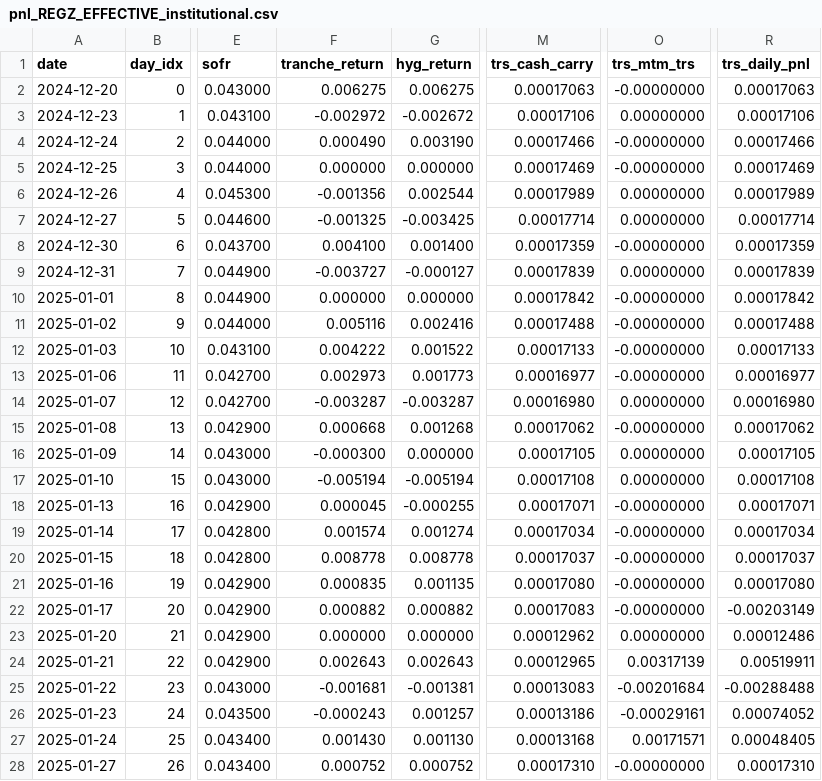
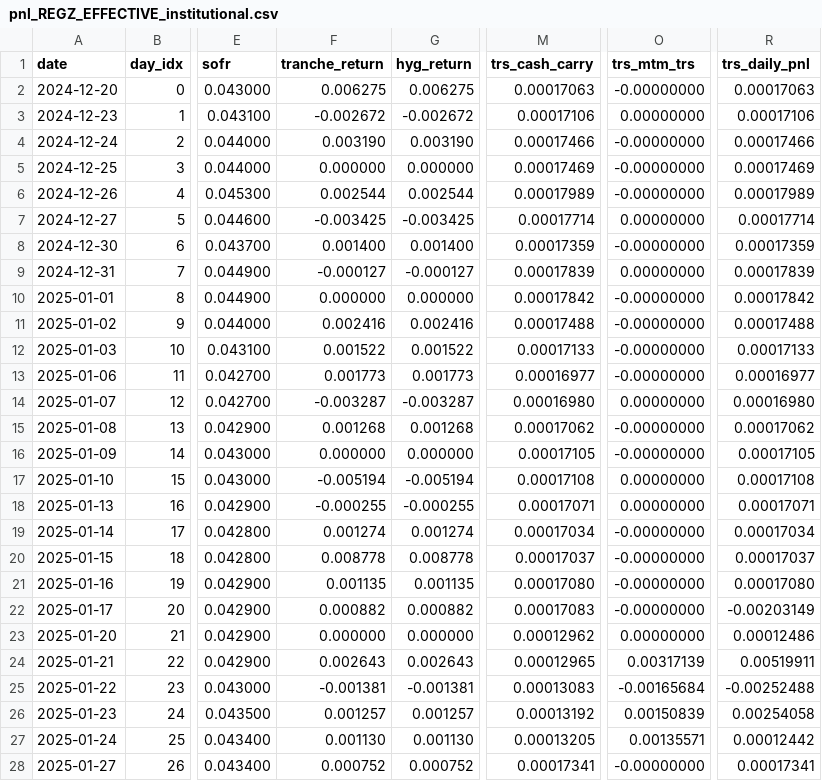
Before and after one commit to vermasidd1502/bnpl-trap, a CSV file: bnpl-pod/backtest/outputs/pnl_REGZ_EFFECTIVE_institutional.csv, drawn as a sheet; only a part is shown, gaps mark what is left out; the diff covers the shown part only; the diff names each change by its address in the sheet, - before the commit and + after, or states it on an @@ line.

```diff
--- a/bnpl-pod/backtest/outputs/pnl_REGZ_EFFECTIVE_institutional.csv
+++ b/bnpl-pod/backtest/outputs/pnl_REGZ_EFFECTIVE_institutional.csv
-F3 (tranche_return): -0.002972
+F3 (tranche_return): -0.002672
-F4 (tranche_return): 0.000490
+F4 (tranche_return): 0.003190
-F6 (tranche_return): -0.001356
+F6 (tranche_return): 0.002544
-O6 (trs_mtm_trs): 0.00000000
+O6 (trs_mtm_trs): -0.00000000
-F7 (tranche_return): -0.001325
+F7 (tranche_return): -0.003425
-F8 (tranche_return): 0.004100
+F8 (tranche_return): 0.001400
-F9 (tranche_return): -0.003727
+F9 (tranche_return): -0.000127
-F11 (tranche_return): 0.005116
+F11 (tranche_return): 0.002416
-F12 (tranche_return): 0.004222
+F12 (tranche_return): 0.001522
-F13 (tranche_return): 0.002973
+F13 (tranche_return): 0.001773
-F15 (tranche_return): 0.000668
+F15 (tranche_return): 0.001268
-F16 (tranche_return): -0.000300
+F16 (tranche_return): 0.000000
-O16 (trs_mtm_trs): 0.00000000
+O16 (trs_mtm_trs): -0.00000000
-F18 (tranche_return): 0.000045
+F18 (tranche_return): -0.000255
-O18 (trs_mtm_trs): -0.00000000
+O18 (trs_mtm_trs): 0.00000000
-F19 (tranche_return): 0.001574
+F19 (tranche_return): 0.001274
-F21 (tranche_return): 0.000835
+F21 (tranche_return): 0.001135
-F25 (tranche_return): -0.001681
+F25 (tranche_return): -0.001381
-O25 (trs_mtm_trs): -0.00201684
+O25 (trs_mtm_trs): -0.00165684
-R25 (trs_daily_pnl): -0.00288488
+R25 (trs_daily_pnl): -0.00252488
-F26 (tranche_return): -0.000243
+F26 (tranche_return): 0.001257
-M26 (trs_cash_carry): 0.00013186
+M26 (trs_cash_carry): 0.00013192
-O26 (trs_mtm_trs): -0.00029161
+O26 (trs_mtm_trs): 0.00150839
-R26 (trs_daily_pnl): 0.00074052
+R26 (trs_daily_pnl): 0.00254058
-F27 (tranche_return): 0.001430
+F27 (tranche_return): 0.001130
-M27 (trs_cash_carry): 0.00013168
+M27 (trs_cash_carry): 0.00013205
-O27 (trs_mtm_trs): 0.00171571
+O27 (trs_mtm_trs): 0.00135571
-R27 (trs_daily_pnl): 0.00048405
+R27 (trs_daily_pnl): 0.00012442
-M28 (trs_cash_carry): 0.00017310
+M28 (trs_cash_carry): 0.00017341
-R28 (trs_daily_pnl): 0.00017310
+R28 (trs_daily_pnl): 0.00017341
```
Also changed, not shown: 93 edited cells elsewhere in this file, bnpl-pod/backtest/outputs/pnl_AFFIRM_GUIDANCE_2_fix3_only.csv, bnpl-pod/backtest/outputs/pnl_AFFIRM_GUIDANCE_2_naive.csv, 21 other files.
